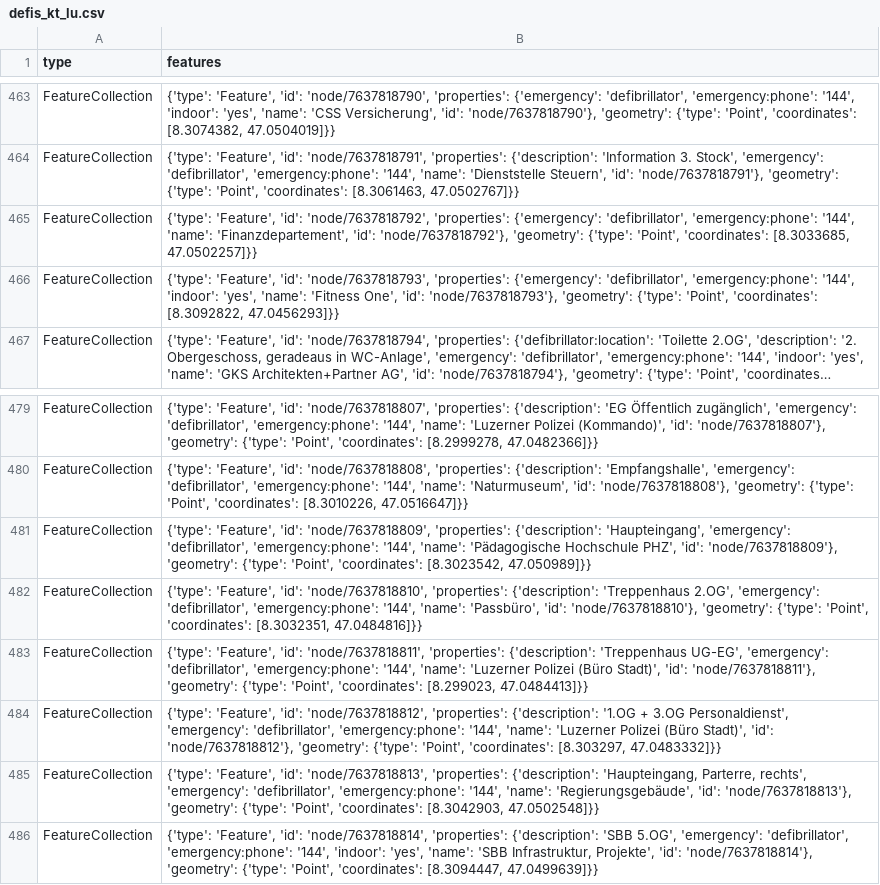
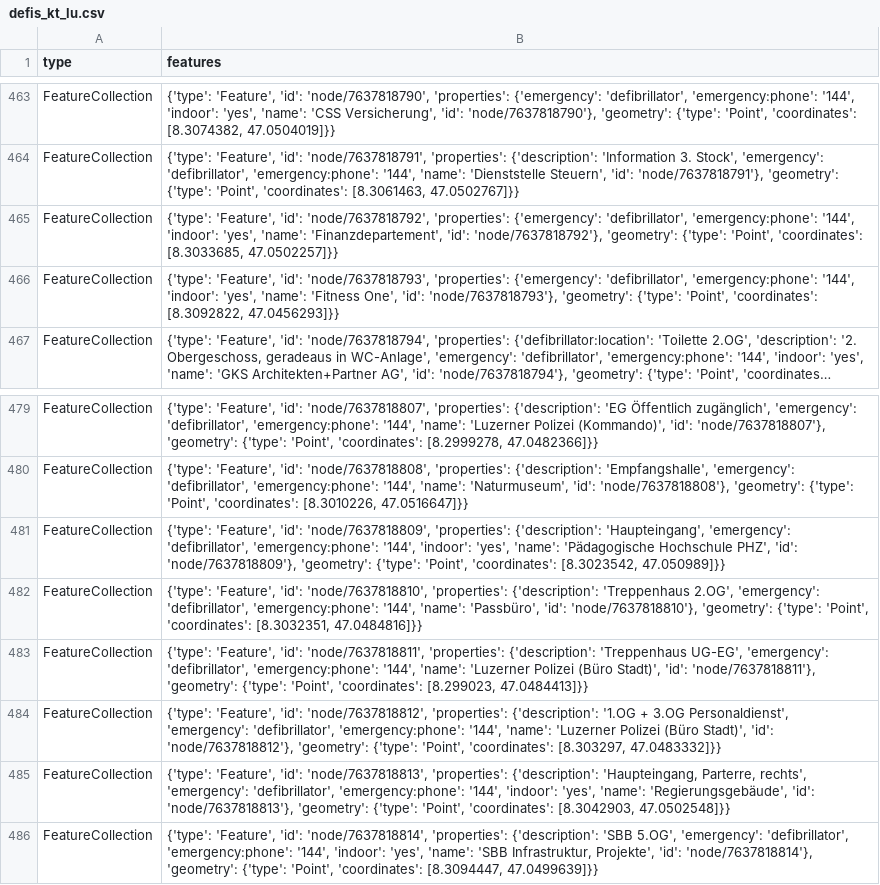
Before and after one commit to OpenBracketsCH/defi_data, a CSV file: data/csv/defis_kt_lu.csv, drawn as a sheet; only a part is shown, gaps mark what is left out; long unchanged cells end in ….

```diff
--- a/data/csv/defis_kt_lu.csv
+++ b/data/csv/defis_kt_lu.csv
@@ -464,3 +464,3 @@ FeatureCollection,"{'type': 'Feature', 'id': 'node/7637818790', 'properties': {'
 FeatureCollection,"{'type': 'Feature', 'id': 'node/7637818791', 'properties': {'description': 'Information 3. Stock', 'emergency': 'defibrillator', 'emergency:phone': '144', 'name': 'Dienststelle Steuern', 'id': 'node/7637818791'}, 'geometry': {'type': 'Point', 'coordinates': [8.3061463, 47.0502767]}}"
-FeatureCollection,"{'type': 'Feature', 'id': 'node/7637818792', 'properties': {'emergency': 'defibrillator', 'emergency:phone': '144', 'name': 'Finanzdepartement', 'id': 'node/7637818792'}, 'geometry': {'type': 'Point', 'coordinates': [8.3033685, 47.0502257]}}"
+FeatureCollection,"{'type': 'Feature', 'id': 'node/7637818792', 'properties': {'emergency': 'defibrillator', 'emergency:phone': '144', 'indoor': 'yes', 'name': 'Finanzdepartement', 'id': 'node/7637818792'}, 'geometry': {'type': 'Point', 'coordinates': [8.3033685, 47.0502257]}}"
 FeatureCollection,"{'type': 'Feature', 'id': 'node/7637818793', 'properties': {'emergency': 'defibrillator', 'emergency:phone': '144', 'indoor': 'yes', 'name': 'Fitness One', 'id': 'node/7637818793'}, 'geometry': {'type': 'Point', 'coordinates': [8.3092822, 47.0456293]}}"
@@ -480,3 +480,3 @@ FeatureCollection,"{'type': 'Feature', 'id': 'node/7637818807', 'properties': {'
 FeatureCollection,"{'type': 'Feature', 'id': 'node/7637818808', 'properties': {'description': 'Empfangshalle', 'emergency': 'defibrillator', 'emergency:phone': '144', 'name': 'Naturmuseum', 'id': 'node/7637818808'}, 'geometry': {'type': 'Point', 'coordinates': [8.3010226, 47.0516647]}}"
-FeatureCollection,"{'type': 'Feature', 'id': 'node/7637818809', 'properties': {'description': 'Haupteingang', 'emergency': 'defibrillator', 'emergency:phone': '144', 'name': 'Pädagogische Hochschule PHZ', 'id': 'node/7637818809'}, 'geometry': {'type': 'Point', 'coordinates': [8.3023542, 47.050989]}}"
+FeatureCollection,"{'type': 'Feature', 'id': 'node/7637818809', 'properties': {'description': 'Haupteingang', 'emergency': 'defibrillator', 'emergency:phone': '144', 'indoor': 'yes', 'name': 'Pädagogische Hochschule PHZ', 'id': 'node/7637818809'}, 'geometry': {'type': 'Point', 'coordinates': [8.3023542, 47.050989]}}"
 FeatureCollection,"{'type': 'Feature', 'id': 'node/7637818810', 'properties': {'description': 'Treppenhaus 2.OG', 'emergency': 'defibrillator', 'emergency:phone': '144', 'name': 'Passbüro', 'id': 'node/7637818810'}, 'geometry': {'type': 'Point', 'coordinates': [8.3032351, 47.0484816]}}"
@@ -484,3 +484,3 @@ FeatureCollection,"{'type': 'Feature', 'id': 'node/7637818811', 'properties': {'
 FeatureCollection,"{'type': 'Feature', 'id': 'node/7637818812', 'properties': {'description': '1.OG + 3.OG Personaldienst', 'emergency': 'defibrillator', 'emergency:phone': '144', 'name': 'Luzerner Polizei (Büro Stadt)', 'id': 'node/7637818812'}, 'geometry': {'type': 'Point', 'coordinates': [8.303297, 47.0483332]}}"
-FeatureCollection,"{'type': 'Feature', 'id': 'node/7637818813', 'properties': {'description': 'Haupteingang, Parterre, rechts', 'emergency': 'defibrillator', 'emergency:phone': '144', 'name': 'Regierungsgebäude', 'id': 'node/7637818813'}, 'geometry': {'type': 'Point', 'coordinates': [8.3042903, 47.0502548]}}"
+FeatureCollection,"{'type': 'Feature', 'id': 'node/7637818813', 'properties': {'description': 'Haupteingang, Parterre, rechts', 'emergency': 'defibrillator', 'emergency:phone': '144', 'indoor': 'yes', 'name': 'Regierungsgebäude', 'id': 'node/7637818813'}, 'geometry': {'type': 'Point', 'coordinates': [8.3042903, 47.0502548]}}"
 FeatureCollection,"{'type': 'Feature', 'id': 'node/7637818814', 'properties': {'description': 'SBB 5.OG', 'emergency': 'defibrillator', 'emergency:phone': '144', 'indoor': 'yes', 'name': 'SBB Infrastruktur, Projekte', 'id': 'node/7637818814'}, 'geometry': {'type': 'Point', 'coordinates': [8.3094447, 47.0499639]}}"
```
Also changed, not shown: data/csv/defis_kt_be.csv, 3 other files.
